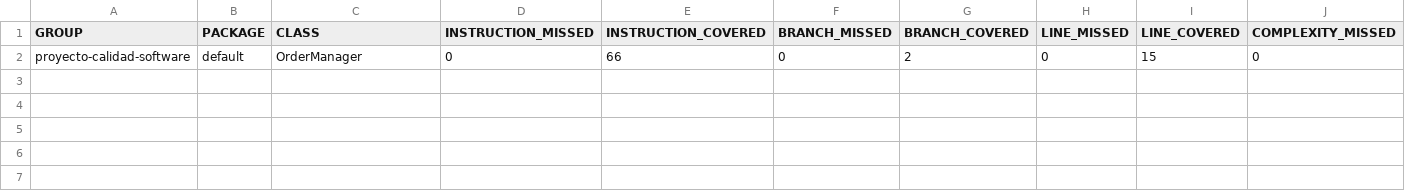
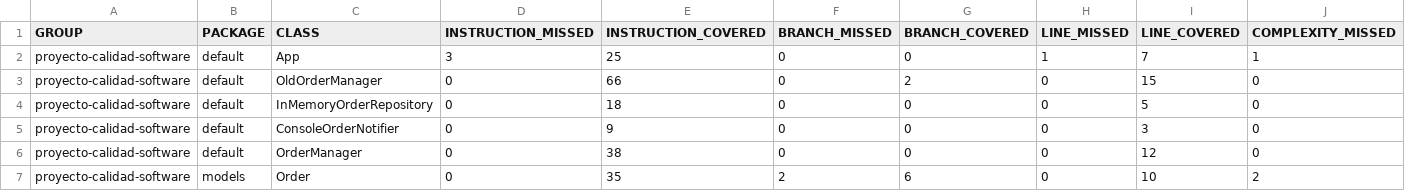
Before and after one commit to martinizin/proyecto-calidad-software, a CSV file: target/site/jacoco/jacoco.csv, drawn as a sheet; only a part is shown; addresses are those after the commit; rows hold the shown columns only; the diff names each change by its address in the sheet, - before the commit and + after, or states it on an @@ line.

Commit message:
Regeneracipon de reporte jacoco con la nueva refactorrizacion

```diff
--- a/target/site/jacoco/jacoco.csv
+++ b/target/site/jacoco/jacoco.csv
+row 2: proyecto-calidad-software | default | App | 3 | 25 | 0 | 0 | 1 | 7 | 1
-C3 (CLASS): OrderManager
+C3 (CLASS): OldOrderManager
+row 4: proyecto-calidad-software | default | InMemoryOrderRepository | 0 | 18 | 0 | 0 | 0 | 5 | 0
+row 5: proyecto-calidad-software | default | ConsoleOrderNotifier | 0 | 9 | 0 | 0 | 0 | 3 | 0
+row 6: proyecto-calidad-software | default | OrderManager | 0 | 38 | 0 | 0 | 0 | 12 | 0
+row 7: proyecto-calidad-software | models | Order | 0 | 35 | 2 | 6 | 0 | 10 | 2
```
Also changed, not shown: 32 other files.
